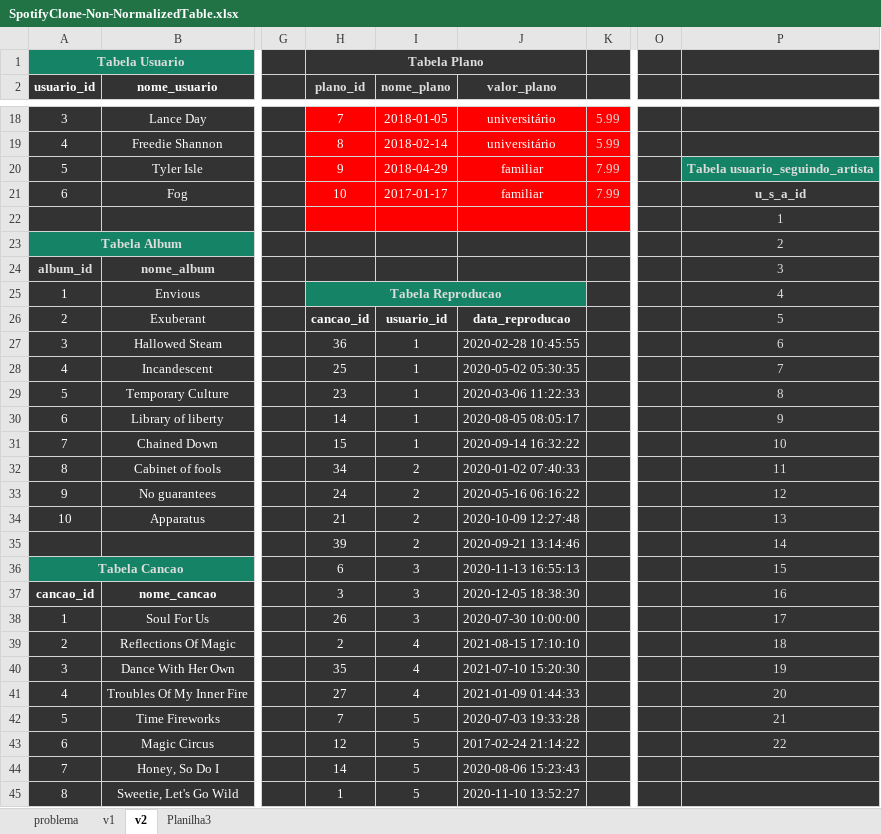
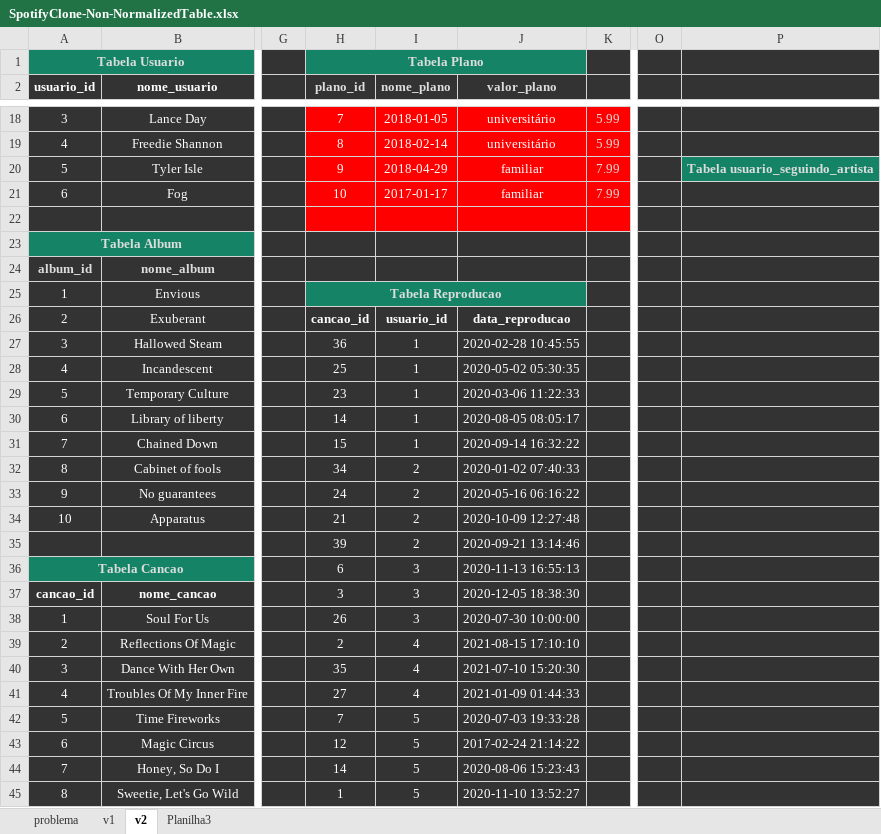
Before and after one commit to augustoomb/project-mysql-one-for-all, an Excel workbook: SpotifyClone-Non-NormalizedTable.xlsx, sheet v2, drawn as a sheet; only a part is shown, gaps mark what is left out; values as stored, in another font and other column widths than the file's, no borders; the diff names each change by its address in the sheet, - before the commit and + after, or states it on an @@ line.

```diff
--- a/SpotifyClone-Non-NormalizedTable.xlsx (sheet v2)
+++ b/SpotifyClone-Non-NormalizedTable.xlsx (sheet v2)
-H1:J1 fill: #333333
+H1:J1 fill: #158466
-P21: u_s_a_id
+P21: (empty)
-P22: 1
+P22: (empty)
-P23: 2
+P23: (empty)
-P24: 3
+P24: (empty)
-P25: 4
+P25: (empty)
-P26: 5
+P26: (empty)
-P27: 6
+P27: (empty)
-P28: 7
+P28: (empty)
-P29: 8
+P29: (empty)
-P30: 9
+P30: (empty)
-P31: 10
+P31: (empty)
-P32: 11
+P32: (empty)
-P33: 12
+P33: (empty)
-P34: 13
+P34: (empty)
-P35: 14
+P35: (empty)
-P36: 15
+P36: (empty)
-P37: 16
+P37: (empty)
-P38: 17
+P38: (empty)
-P39: 18
+P39: (empty)
-P40: 19
+P40: (empty)
-P41: 20
+P41: (empty)
-P42: 21
+P42: (empty)
-P43: 22
+P43: (empty)
```
Also changed, not shown: 2 other files.
